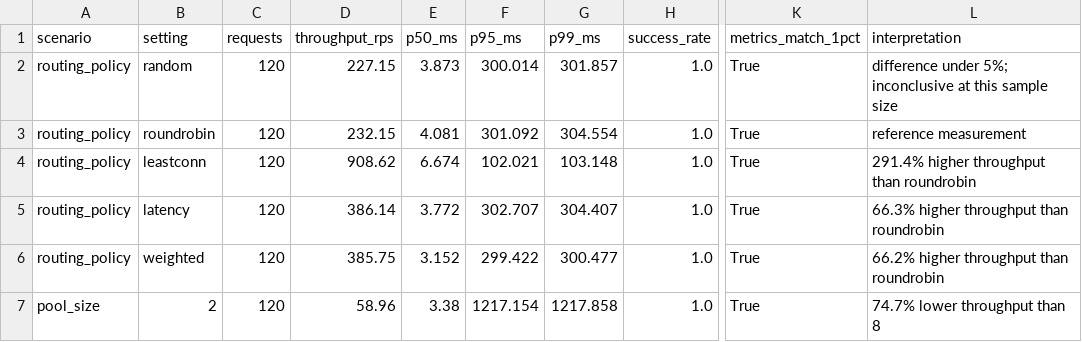
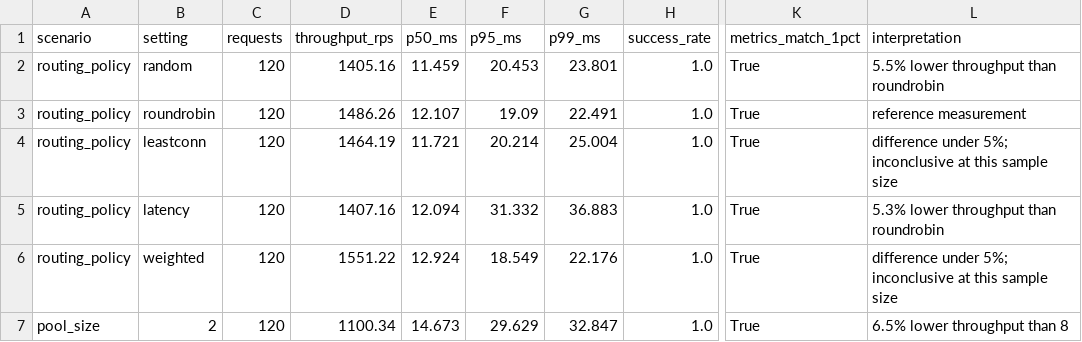
Before and after one commit to HeroCoders09/proxy-gateway, a CSV file: bench/results/phase6_benchmark.csv, drawn as a sheet; only a part is shown, gaps mark what is left out; the diff covers the shown part only; the diff names each change by its address in the sheet, - before the commit and + after, or states it on an @@ line.

Commit message:
Complete Phase 6 acceptance and gateway productization

```diff
--- a/bench/results/phase6_benchmark.csv
+++ b/bench/results/phase6_benchmark.csv
-D2 (throughput_rps): 227.15
+D2 (throughput_rps): 1405.16
-E2 (p50_ms): 3.873
+E2 (p50_ms): 11.459
-F2 (p95_ms): 300.014
+F2 (p95_ms): 20.453
-G2 (p99_ms): 301.857
+G2 (p99_ms): 23.801
-L2 (interpretation): difference under 5%; inconclusive at this sample size
+L2 (interpretation): 5.5% lower throughput than roundrobin
-D3 (throughput_rps): 232.15
+D3 (throughput_rps): 1486.26
-E3 (p50_ms): 4.081
+E3 (p50_ms): 12.107
-F3 (p95_ms): 301.092
+F3 (p95_ms): 19.09
-G3 (p99_ms): 304.554
+G3 (p99_ms): 22.491
-D4 (throughput_rps): 908.62
+D4 (throughput_rps): 1464.19
-E4 (p50_ms): 6.674
+E4 (p50_ms): 11.721
-F4 (p95_ms): 102.021
+F4 (p95_ms): 20.214
-G4 (p99_ms): 103.148
+G4 (p99_ms): 25.004
-L4 (interpretation): 291.4% higher throughput than roundrobin
+L4 (interpretation): difference under 5%; inconclusive at this sample size
-D5 (throughput_rps): 386.14
+D5 (throughput_rps): 1407.16
-E5 (p50_ms): 3.772
+E5 (p50_ms): 12.094
-F5 (p95_ms): 302.707
+F5 (p95_ms): 31.332
-G5 (p99_ms): 304.407
+G5 (p99_ms): 36.883
-L5 (interpretation): 66.3% higher throughput than roundrobin
+L5 (interpretation): 5.3% lower throughput than roundrobin
-D6 (throughput_rps): 385.75
+D6 (throughput_rps): 1551.22
-E6 (p50_ms): 3.152
+E6 (p50_ms): 12.924
-F6 (p95_ms): 299.422
+F6 (p95_ms): 18.549
-G6 (p99_ms): 300.477
+G6 (p99_ms): 22.176
-L6 (interpretation): 66.2% higher throughput than roundrobin
+L6 (interpretation): difference under 5%; inconclusive at this sample size
-D7 (throughput_rps): 58.96
+D7 (throughput_rps): 1100.34
-E7 (p50_ms): 3.38
+E7 (p50_ms): 14.673
-F7 (p95_ms): 1217.154
+F7 (p95_ms): 29.629
-G7 (p99_ms): 1217.858
+G7 (p99_ms): 32.847
-L7 (interpretation): 74.7% lower throughput than 8
+L7 (interpretation): 6.5% lower throughput than 8
```
Also changed, not shown: 47 edited cells elsewhere in this file, 35 other files.
